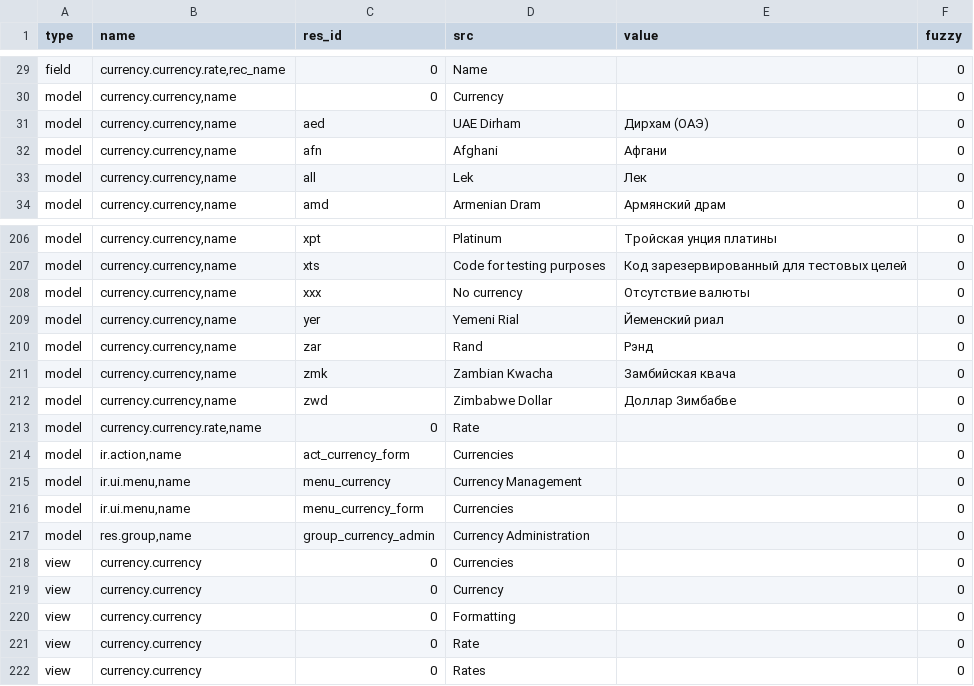
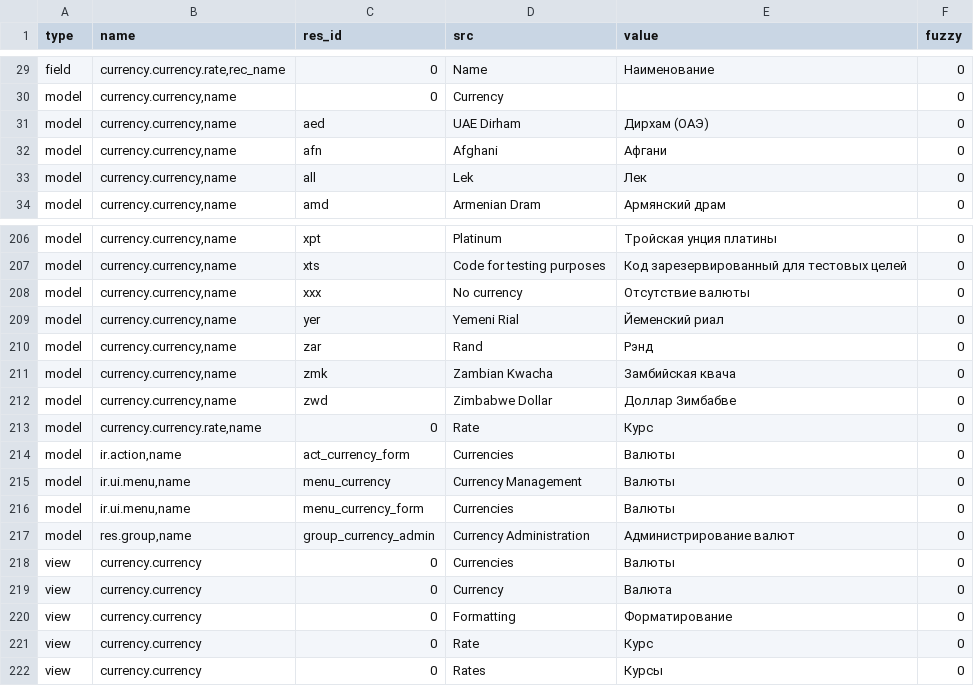
Before and after one commit to coopengo/currency, a CSV file: ru_RU.csv, drawn as a sheet; only a part is shown, gaps mark what is left out; the diff covers the shown part only; the diff names each change by its address in the sheet, - before the commit and + after, or states it on an @@ line.

```diff
--- a/ru_RU.csv
+++ b/ru_RU.csv
-E29 (value): (empty)
+E29 (value): Наименование
-E213 (value): (empty)
+E213 (value): Курс
-E214:E216 (value): (empty)
+E214:E216 (value): Валюты
-E217 (value): (empty)
+E217 (value): Администрирование валют
-E218 (value): (empty)
+E218 (value): Валюты
-E219 (value): (empty)
+E219 (value): Валюта
-E220 (value): (empty)
+E220 (value): Форматирование
-E221 (value): (empty)
+E221 (value): Курс
-E222 (value): (empty)
+E222 (value): Курсы
```
Also changed, not shown: 28 edited cells elsewhere in this file.
